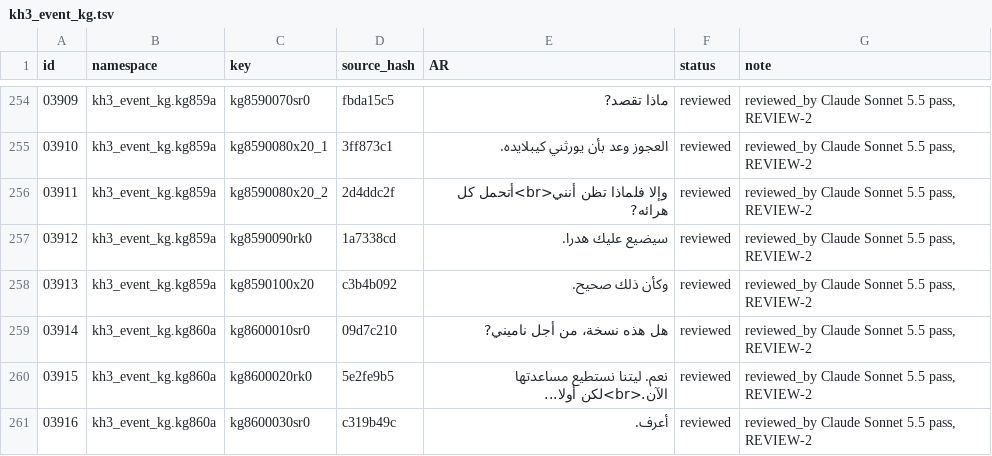
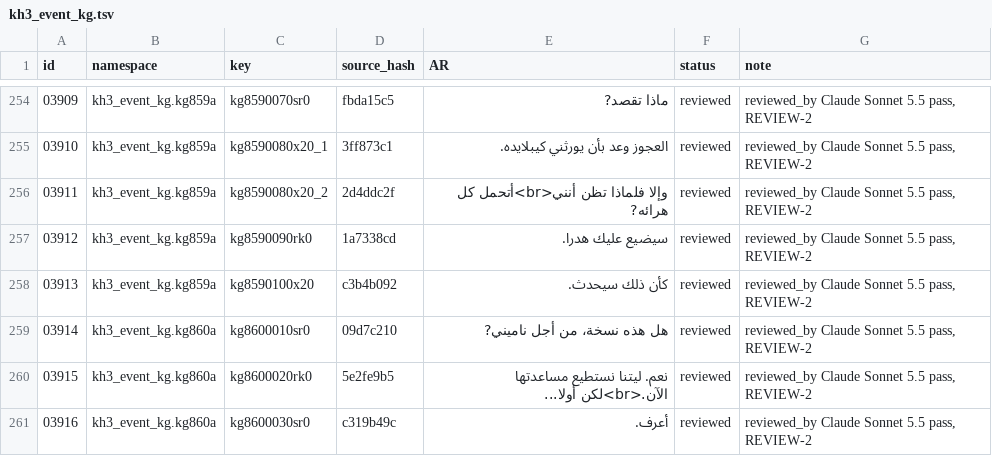
Before and after one commit to exelight7/KH3RM_AR, a TSV file: translation/ar/subtitles_cutscenes/kh3_event_kg.tsv, drawn as a sheet; only a part is shown, gaps mark what is left out.

```diff
--- a/translation/ar/subtitles_cutscenes/kh3_event_kg.tsv
+++ b/translation/ar/subtitles_cutscenes/kh3_event_kg.tsv
@@ -257,3 +257,3 @@ id	namespace	key	source_hash	AR	status	note
 03912	kh3_event_kg.kg859a	kg8590090rk0	1a7338cd	سيضيع عليك هدرا.	reviewed	reviewed_by Claude Sonnet 5.5 pass, REVIEW-2
-03913	kh3_event_kg.kg859a	kg8590100x20	c3b4b092	وكأن ذلك صحيح.	reviewed	reviewed_by Claude Sonnet 5.5 pass, REVIEW-2
+03913	kh3_event_kg.kg859a	kg8590100x20	c3b4b092	كأن ذلك سيحدث.	reviewed	reviewed_by Claude Sonnet 5.5 pass, REVIEW-2
 03914	kh3_event_kg.kg860a	kg8600010sr0	09d7c210	هل هذه نسخة، من أجل ناميني?	reviewed	reviewed_by Claude Sonnet 5.5 pass, REVIEW-2
```
Also changed, not shown: translation/ar/subtitles_cutscenes/kh3_event_bx.tsv, translation/ar/subtitles_cutscenes/kh3_event_ca.tsv, 11 other files.
